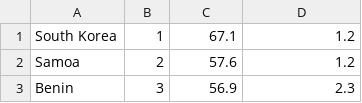
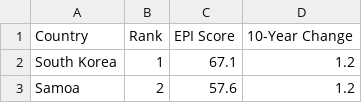
Before and after one commit to envirodatascience/final-project-trashpandas, a CSV file: EPI_recycling_rates.csv, drawn as a sheet; only a part is shown; the shorter side is filled out with more unchanged rows.

Commit message:
Update EPI_recycling_rates.csv

```diff
--- a/EPI_recycling_rates.csv
+++ b/EPI_recycling_rates.csv
@@ -1 +1,2 @@
+Country,Rank,EPI Score,10-Year Change
 South Korea,1,67.1,1.2
```
